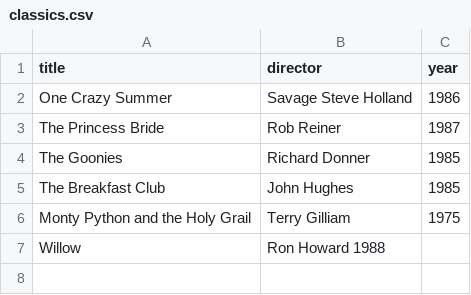
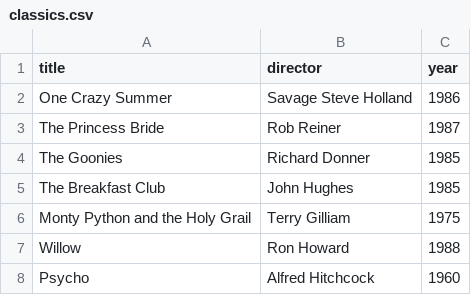
Before and after one commit to JamesEstesjr/webflyx, a CSV file: classics.csv, drawn as a sheet.

Commit message:
L: added classic movie

```diff
--- a/classics.csv
+++ b/classics.csv
@@ -6,2 +6,3 @@ The Breakfast Club, John Hughes, 1985
 Monty Python and the Holy Grail, Terry Gilliam, 1975
-Willow, Ron Howard 1988
+Willow, Ron Howard, 1988
+Psycho, Alfred Hitchcock, 1960
```
